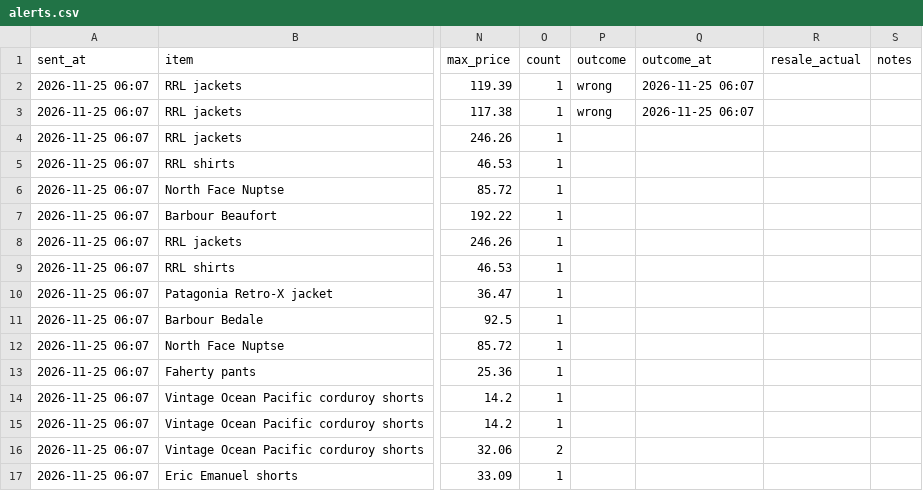
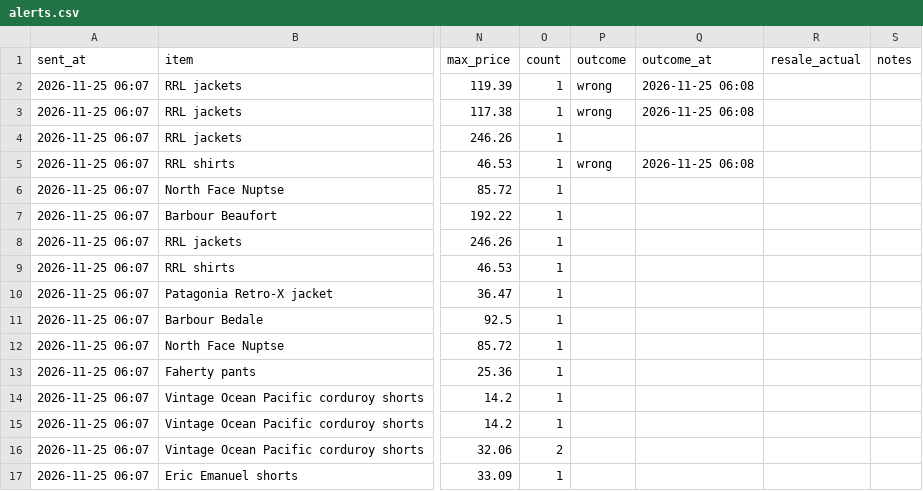
Before and after one commit to gretbazela/deal-scanner, a CSV file: alerts.csv, drawn as a sheet; only a part is shown, gaps mark what is left out; the diff names each change by its address in the sheet, - before the commit and + after, or states it on an @@ line.

Commit message:
Update alert log (tap)

```diff
--- a/alerts.csv
+++ b/alerts.csv
-Q2:Q3 (outcome_at): 2026-11-25 06:07
+Q2:Q3 (outcome_at): 2026-11-25 06:08
-P5 (outcome): (empty)
+P5 (outcome): wrong
-Q5 (outcome_at): (empty)
+Q5 (outcome_at): 2026-11-25 06:08
```
Also changed, not shown: 1 other file.
